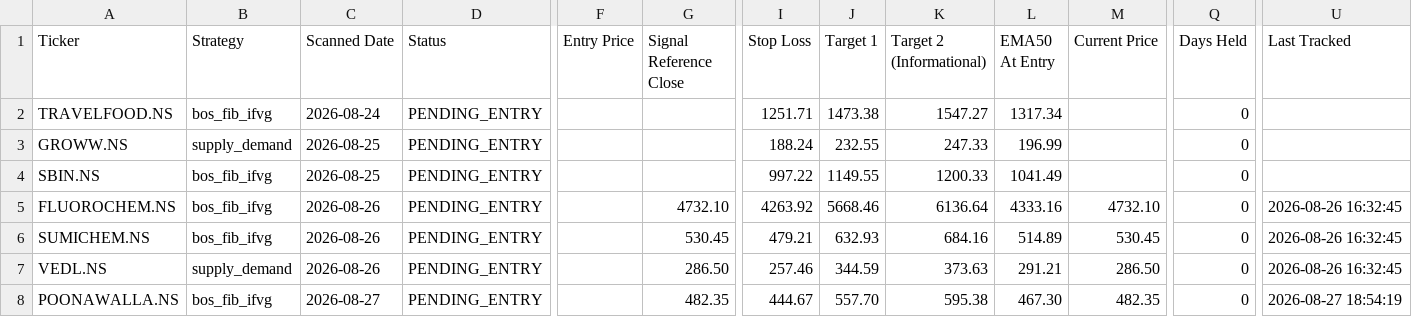
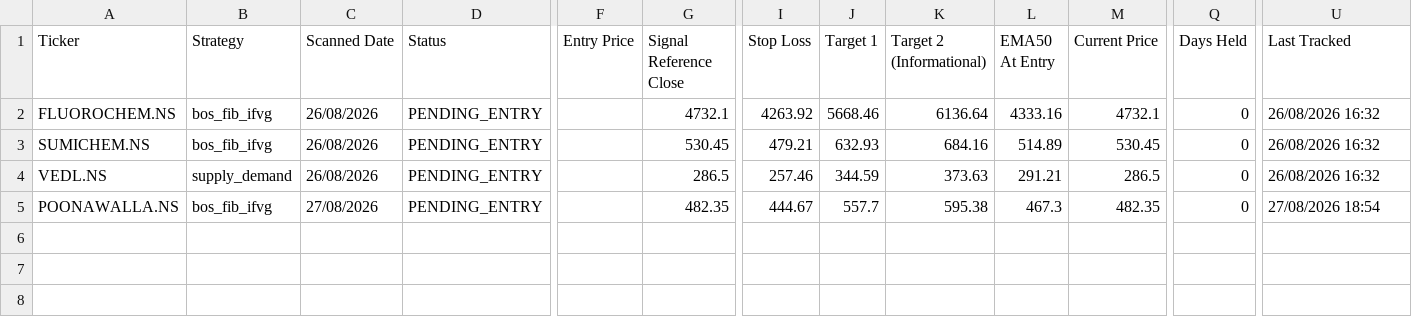
Before and after one commit to Jinish2023/supply_demand-bos_fib_ifvg, a CSV file: data/trade_book.csv, drawn as a sheet; only a part is shown, gaps mark what is left out; removed rows and columns are numbered as before the commit, all else as after; rows hold the shown columns only; the diff names each change by its address in the sheet, - before the commit and + after, or states it on an @@ line.

Commit message:
Add files via upload

```diff
--- a/data/trade_book.csv
+++ b/data/trade_book.csv
-row 2: TRAVELFOOD.NS | bos_fib_ifvg | 2026-08-24 | PENDING_ENTRY |  |  | 1251.71 | 1473.38 | 1547.27 | 1317.34 |  | 0
-row 3: GROWW.NS | supply_demand | 2026-08-25 | PENDING_ENTRY |  |  | 188.24 | 232.55 | 247.33 | 196.99 |  | 0
-row 4: SBIN.NS | bos_fib_ifvg | 2026-08-25 | PENDING_ENTRY |  |  | 997.22 | 1149.55 | 1200.33 | 1041.49 |  | 0
-C2:C4 (Scanned Date): 2026-08-26
+C2:C4 (Scanned Date): 26/08/2026
-G2 (Signal Reference Close): 4732.10
+G2 (Signal Reference Close): 4732.1
-M2 (Current Price): 4732.10
+M2 (Current Price): 4732.1
-U2:U4 (Last Tracked): 2026-08-26 16:32:45
+U2:U4 (Last Tracked): 26/08/2026 16:32
-G4 (Signal Reference Close): 286.50
+G4 (Signal Reference Close): 286.5
-M4 (Current Price): 286.50
+M4 (Current Price): 286.5
-C5 (Scanned Date): 2026-08-27
+C5 (Scanned Date): 27/08/2026
-J5 (Target 1): 557.70
+J5 (Target 1): 557.7
-L5 (EMA50 At Entry): 467.30
+L5 (EMA50 At Entry): 467.3
-U5 (Last Tracked): 2026-08-27 18:54:19
+U5 (Last Tracked): 27/08/2026 18:54
```
